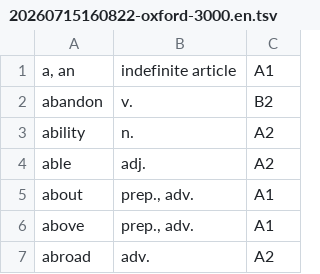
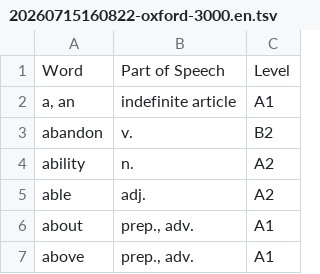
Before and after one commit to voothi/20241223170748-kardenwort, a TSV file: data/en/20260715160822-oxford-3000.en.tsv, drawn as a sheet; only a part is shown; the shorter side is filled out with more unchanged rows.

```diff
--- a/data/en/20260715160822-oxford-3000.en.tsv
+++ b/data/en/20260715160822-oxford-3000.en.tsv
@@ -1 +1,2 @@
+Word	Part of Speech	Level
 a, an	indefinite article	A1
```
Also changed, not shown: data/en/20260715165539-oxford-5000-expanded.en.tsv.
